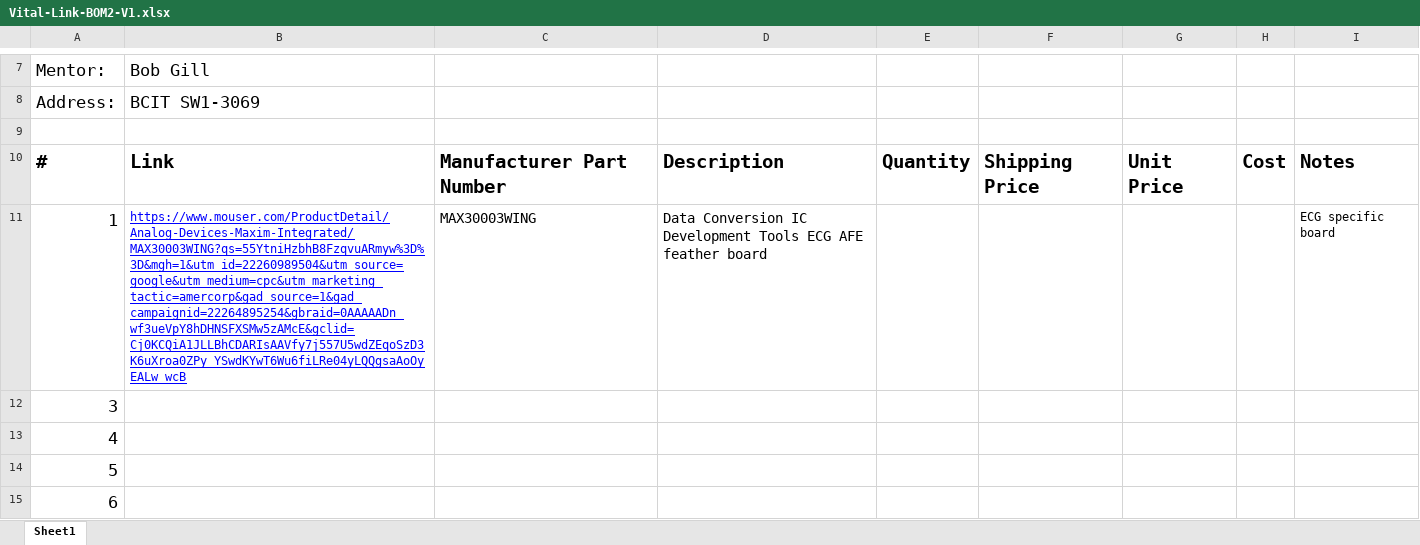
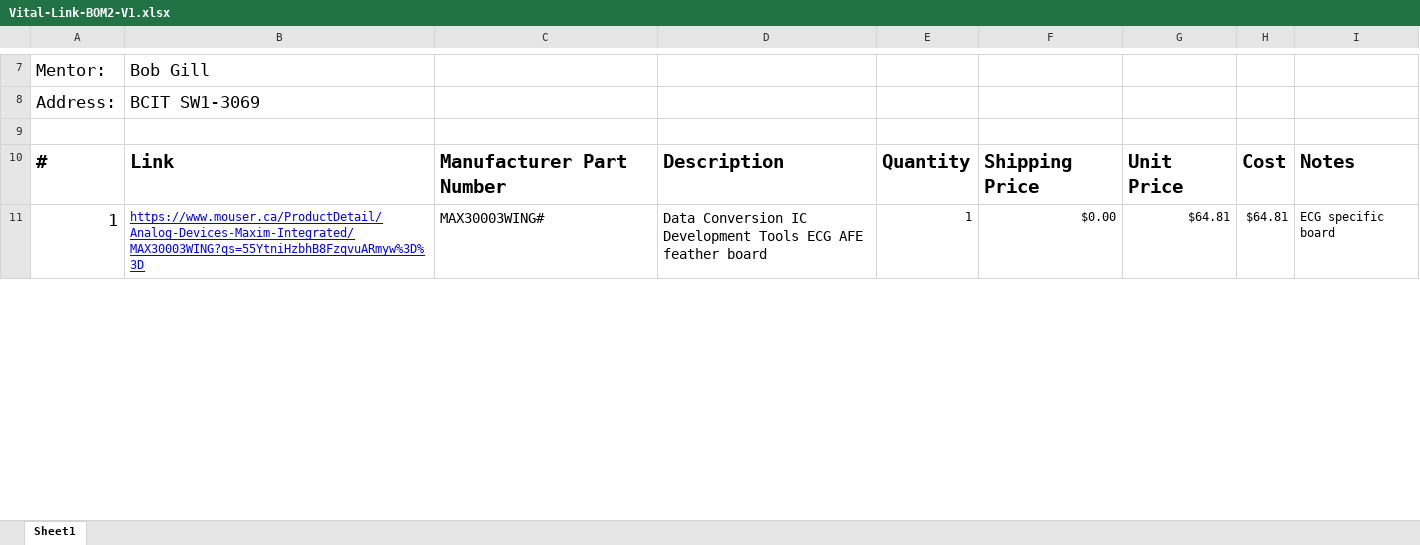
Before and after one commit to Vital-link/Vital-link-hardware, an Excel workbook: BOM/Vital-Link-BOM2-V1.xlsx, sheet Sheet1, drawn as a sheet; only a part is shown, gaps mark what is left out; values as stored, in another font and other column widths than the file's, no borders; charts and pictures not drawn; removed rows and columns are numbered as before the commit, all else as after; the diff covers the shown part only; the diff names each change by its address in the sheet, - before the commit and + after, or states it on an @@ line.

```diff
--- a/BOM/Vital-Link-BOM2-V1.xlsx (sheet Sheet1)
+++ b/BOM/Vital-Link-BOM2-V1.xlsx (sheet Sheet1)
-B11: https://www.mouser.com/ProductDetail/Analog-Devices-Maxim-Integrated/MAX30003WING?qs=55YtniHzbhB8FzqvuARmyw%3D%3D&mgh=1&utm_id=22260989504&utm_source=google&utm_medium=cpc&utm_marketing_tactic=amercorp&gad_source=1&gad_campaignid=22264895254&gbraid=0AAAAADn_wf3ueVpY8hDHNSFXSMw5zAMcE&gclid=Cj0KCQiA1JLLBhCDARIsAAVfy7j557U5wdZEqoSzD3K6uXroa0ZPy_YSwdKYwT6Wu6fiLRe04yLQQgsaAoOyEALw_wcB
+B11: https://www.mouser.ca/ProductDetail/Analog-Devices-Maxim-Integrated/MAX30003WING?qs=55YtniHzbhB8FzqvuARmyw%3D%3D
-C11: MAX30003WING
+C11: MAX30003WING#
-E11: (empty)
+E11: 1
-F11: (empty)
+F11: $0.00
-G11: (empty)
+G11: $64.81
-H11: (empty)
+H11: $64.81
-row 12: 3
-row 13: 4
-row 14: 5
-row 15: 6
```
Also changed, not shown: 4 added rows, 1 removed row, 6 edited cells, cell formats and merged cells elsewhere in this sheet, charts or pictures, 7 other files.
